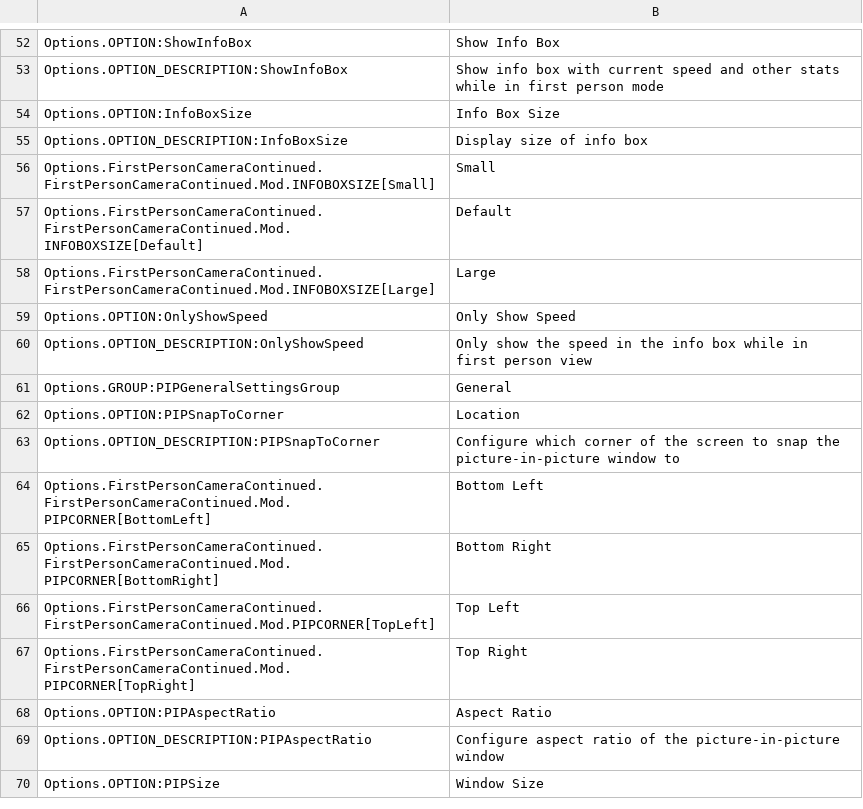
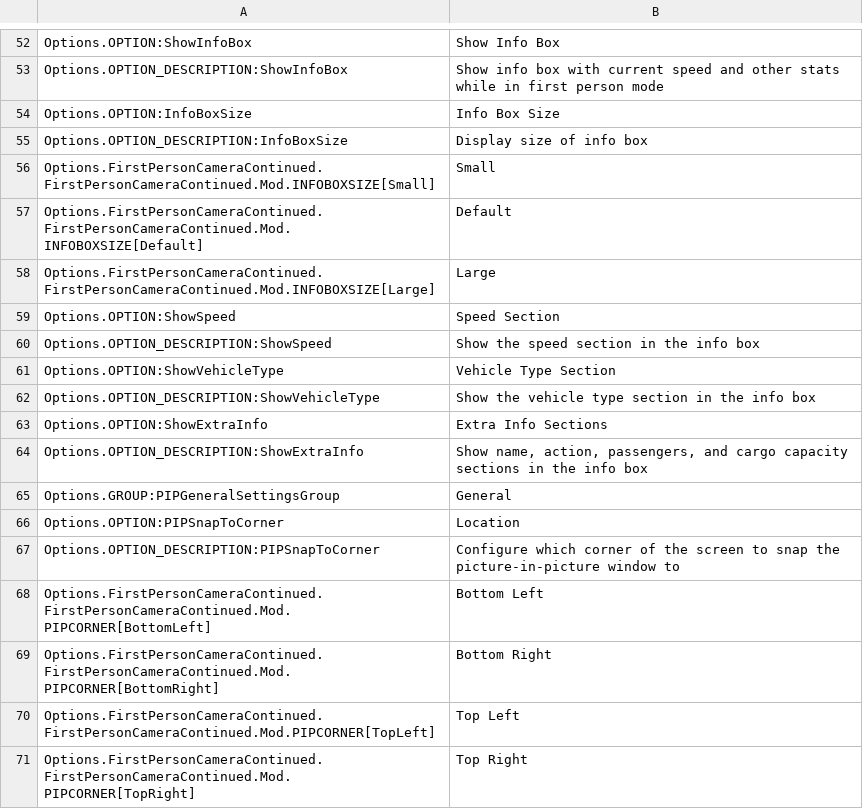
Before and after one commit to Cgameworld/FirstPersonCameraContinued, a CSV file: l10n/en-US.csv, drawn as a sheet; only a part is shown, gaps mark what is left out; the shorter side is filled out with more unchanged rows; removed rows and columns are numbered as before the commit, all else as after; the diff names each change by its address in the sheet, - before the commit and + after, or states it on an @@ line.

Commit message:
hide vehicle type on default in infobox

```diff
--- a/l10n/en-US.csv
+++ b/l10n/en-US.csv
-row 59: Options.OPTION:OnlyShowSpeed | Only Show Speed
-row 60: Options.OPTION_DESCRIPTION:OnlyShowSpeed | Only show the speed in the info box while in first person view
+row 59: Options.OPTION:ShowSpeed | Speed Section
+row 60: Options.OPTION_DESCRIPTION:ShowSpeed | Show the speed section in the info box
+row 61: Options.OPTION:ShowVehicleType | Vehicle Type Section
+row 62: Options.OPTION_DESCRIPTION:ShowVehicleType | Show the vehicle type section in the info box
+row 63: Options.OPTION:ShowExtraInfo | Extra Info Sections
+row 64: Options.OPTION_DESCRIPTION:ShowExtraInfo | Show name, action, passengers, and cargo capacity sections in the info box
```
Also changed, not shown: l10n/de-DE.csv, l10n/fr-FR.csv, 13 other files.
